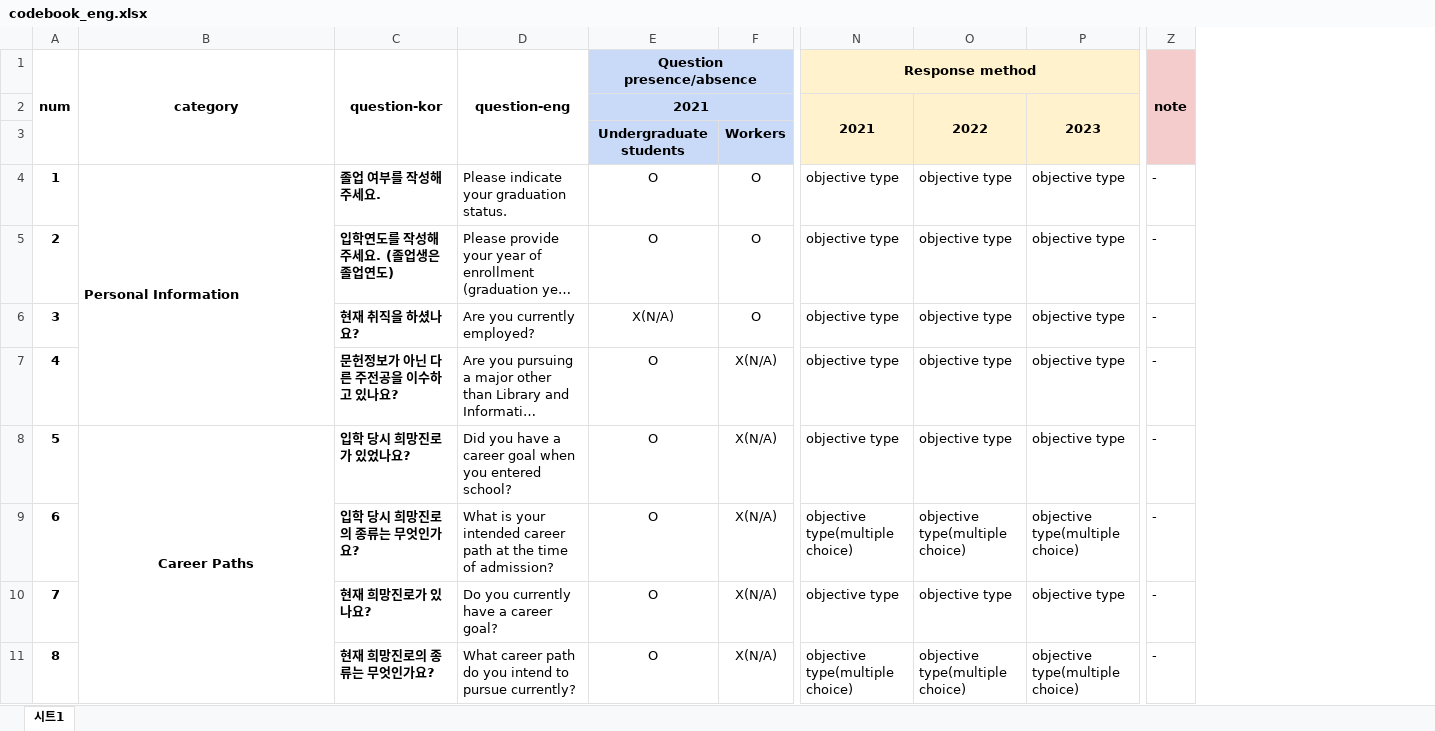
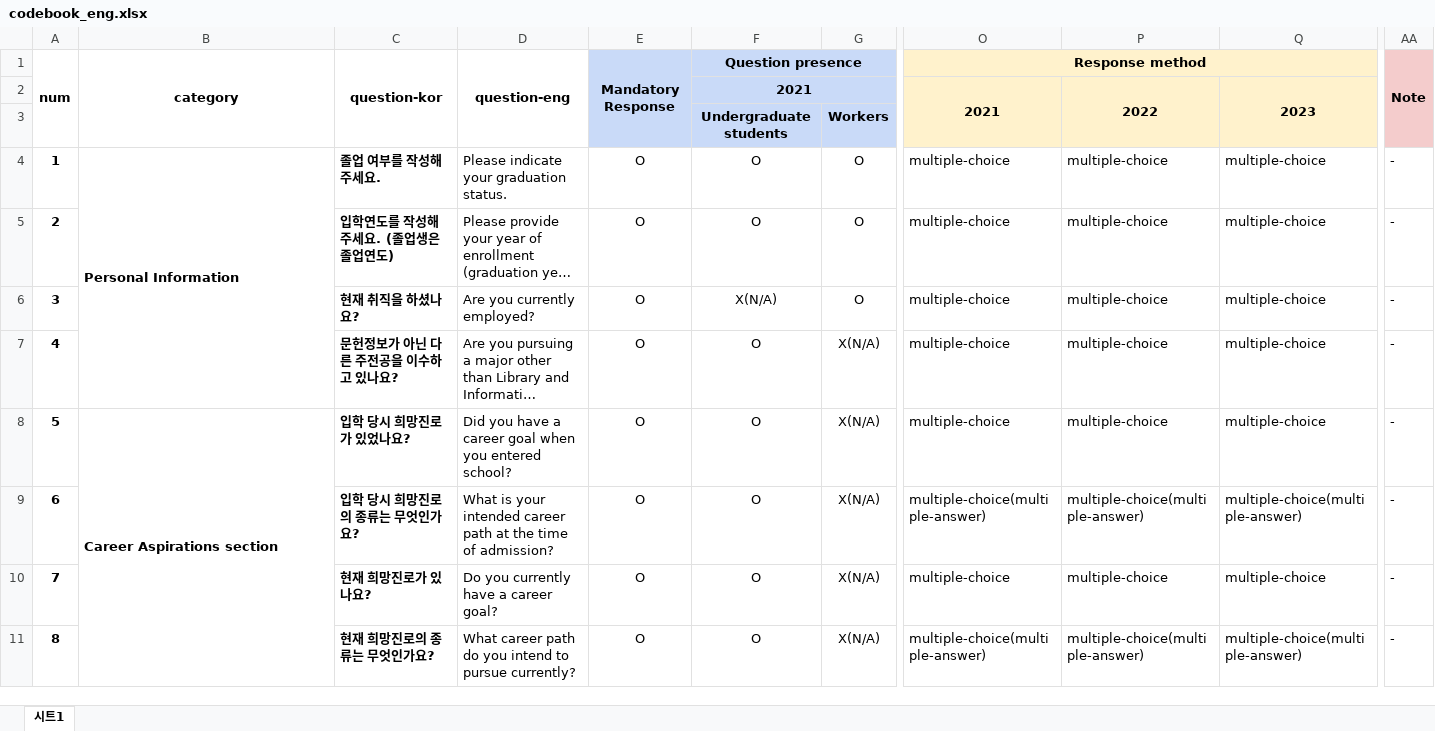
Before and after one commit to hike-lab/lis-survey-framework, an Excel workbook: codebook/codebook_eng.xlsx, sheet 시트1, drawn as a sheet; only a part is shown, gaps mark what is left out; long unchanged cells end in …; values as stored, in another font and other column widths than the file's, no borders; charts and pictures not drawn; removed rows and columns are numbered as before the commit, all else as after; the diff covers the shown part only; the diff names each change by its address in the sheet, - before the commit and + after, or states it on an @@ line.

Commit message:
edit codebook excel

```diff
--- a/codebook/codebook_eng.xlsx (sheet 시트1)
+++ b/codebook/codebook_eng.xlsx (sheet 시트1)
+column E, rows 1-11: Mandatory Response |  |  | O | O | O | O | O | O | O | O
-column N, rows 1-11: Response method | 2021 |  | objective type | objective type | objective type | objective type | objective type | objective type(multiple choice) | objective type | objective type(multiple choice)
-column O, rows 2-11: 2022 |  | objective type | objective type | objective type | objective type | objective type | objective type(multiple choice) | objective type | objective type(multiple choice)
-column P, rows 2-11: 2023 |  | objective type | objective type | objective type | objective type | objective type | objective type(multiple choice) | objective type | objective type(multiple choice)
+column O, rows 1-11: Response method | 2021 |  | multiple-choice | multiple-choice | multiple-choice | multiple-choice | multiple-choice | multiple-choice(multiple-answer) | multiple-choice | multiple-choice(multiple-answer)
+column P, rows 2-11: 2022 |  | multiple-choice | multiple-choice | multiple-choice | multiple-choice | multiple-choice | multiple-choice(multiple-answer) | multiple-choice | multiple-choice(multiple-answer)
+column Q, rows 2-11: 2023 |  | multiple-choice | multiple-choice | multiple-choice | multiple-choice | multiple-choice | multiple-choice(multiple-answer) | multiple-choice | multiple-choice(multiple-answer)
-F1: Question presence/absence
+F1: Question presence
-AA1: note
+AA1: Note
-B8: Career Paths
+B8: Career Aspirations section
-B8 alignment: center
+B8 alignment: left
```
Also changed, not shown: 10 edited cells and cell formats elsewhere in this sheet, codebook/codebook_kor.xlsx, 1 other file.
